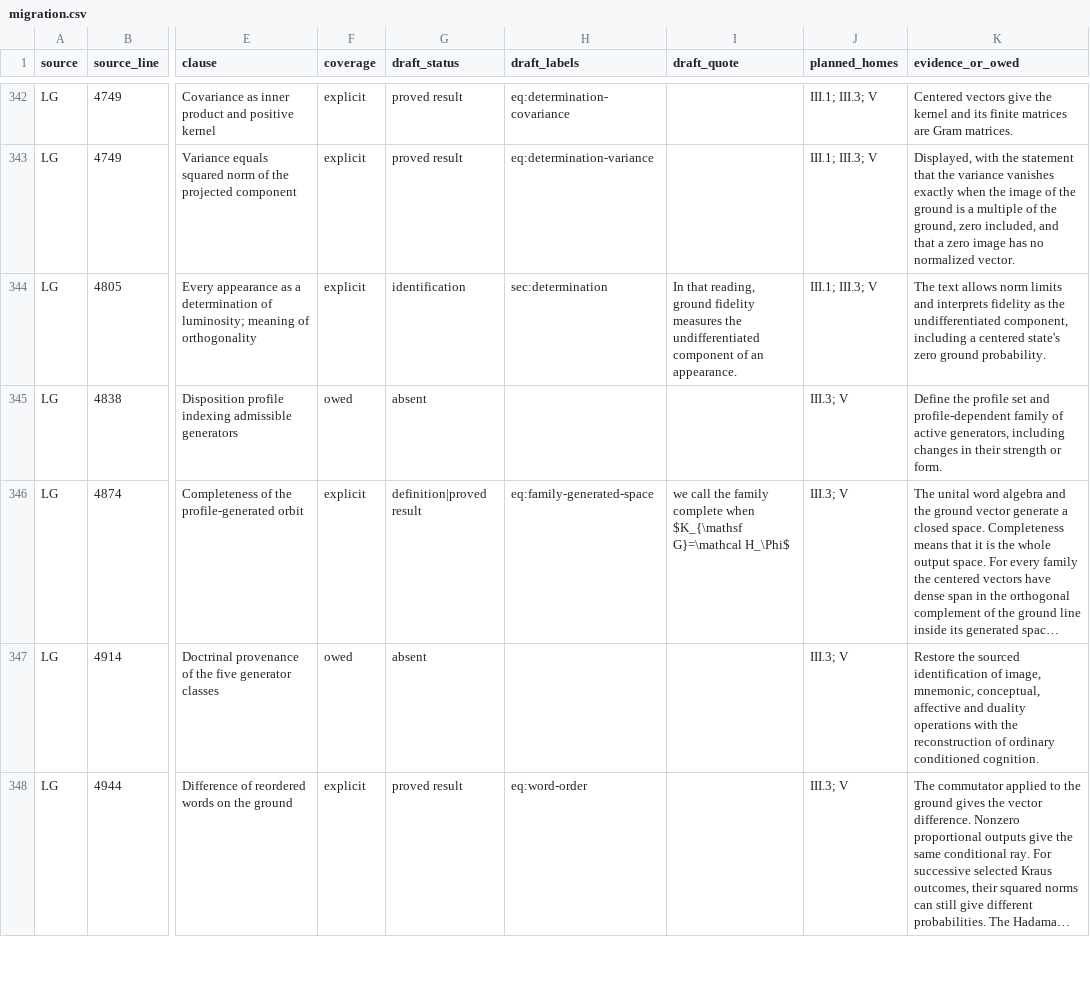
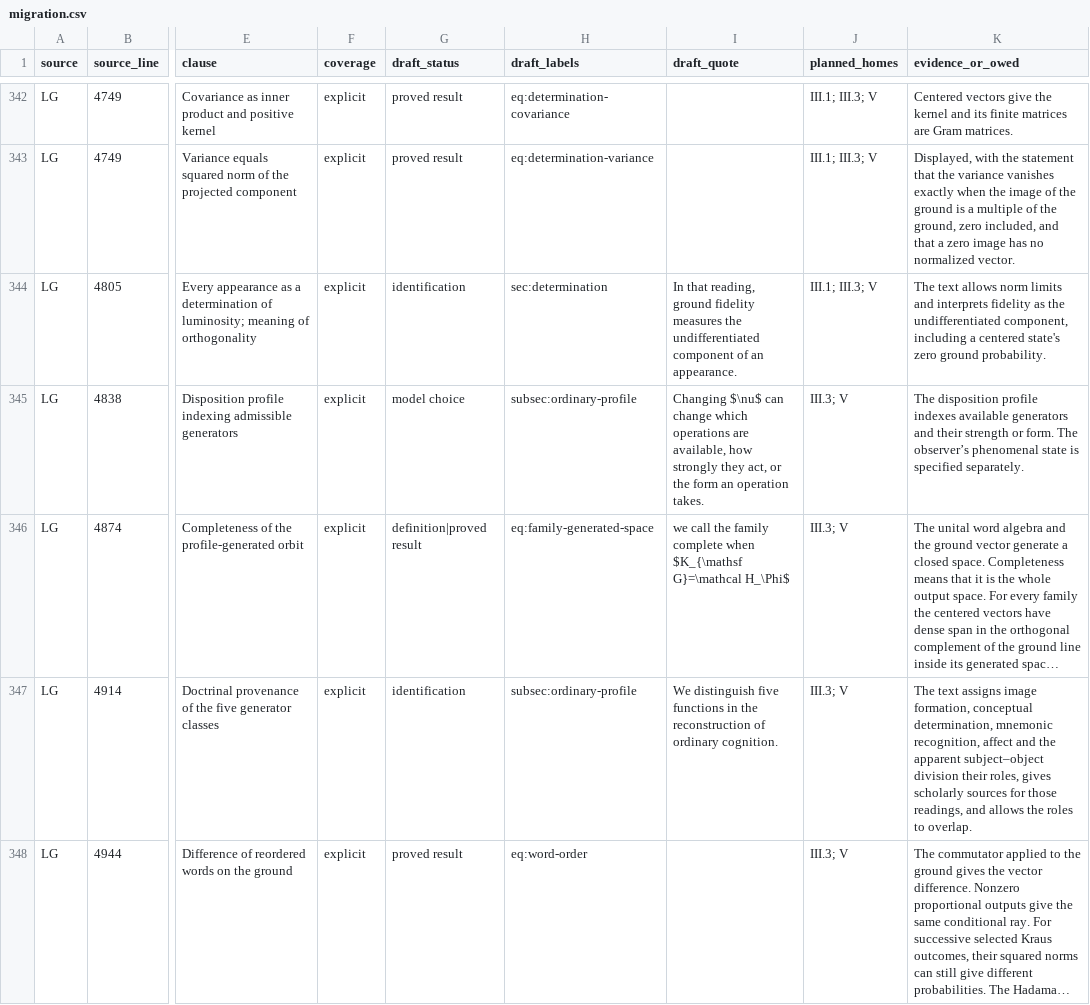
Before and after one commit to AlphaOmega-Institute/AlphaOmega-Theory, a CSV file: consolidation/inventory/migration.csv, drawn as a sheet; only a part is shown, gaps mark what is left out; long unchanged cells end in …; the diff covers the shown part only; the diff names each change by its address in the sheet, - before the commit and + after, or states it on an @@ line.

```diff
--- a/consolidation/inventory/migration.csv
+++ b/consolidation/inventory/migration.csv
-F345 (coverage): owed
+F345 (coverage): explicit
-G345 (draft_status): absent
+G345 (draft_status): model choice
-H345 (draft_labels): (empty)
+H345 (draft_labels): subsec:ordinary-profile
-I345 (draft_quote): (empty)
+I345 (draft_quote): Changing $\nu$ can change which operations are available, how strongly they act, or the form an operation takes.
-K345 (evidence_or_owed): Define the profile set and profile-dependent family of active generators, including changes in their strength or form.
+K345 (evidence_or_owed): The disposition profile indexes available generators and their strength or form. The observer’s phenomenal state is specified separately.
-F347 (coverage): owed
+F347 (coverage): explicit
-G347 (draft_status): absent
+G347 (draft_status): identification
-H347 (draft_labels): (empty)
+H347 (draft_labels): subsec:ordinary-profile
-I347 (draft_quote): (empty)
+I347 (draft_quote): We distinguish five functions in the reconstruction of ordinary cognition.
-K347 (evidence_or_owed): Restore the sourced identification of image, mnemonic, conceptual, affective and duality operations with the reconstruction of ordinary conditioned cognition.
+K347 (evidence_or_owed): The text assigns image formation, conceptual determination, mnemonic recognition, affect and the apparent subject–object division their roles, gives scholarly sources for those readings, and allows the roles to overlap.
```
Also changed, not shown: 35 edited cells elsewhere in this file, 6 other files.
